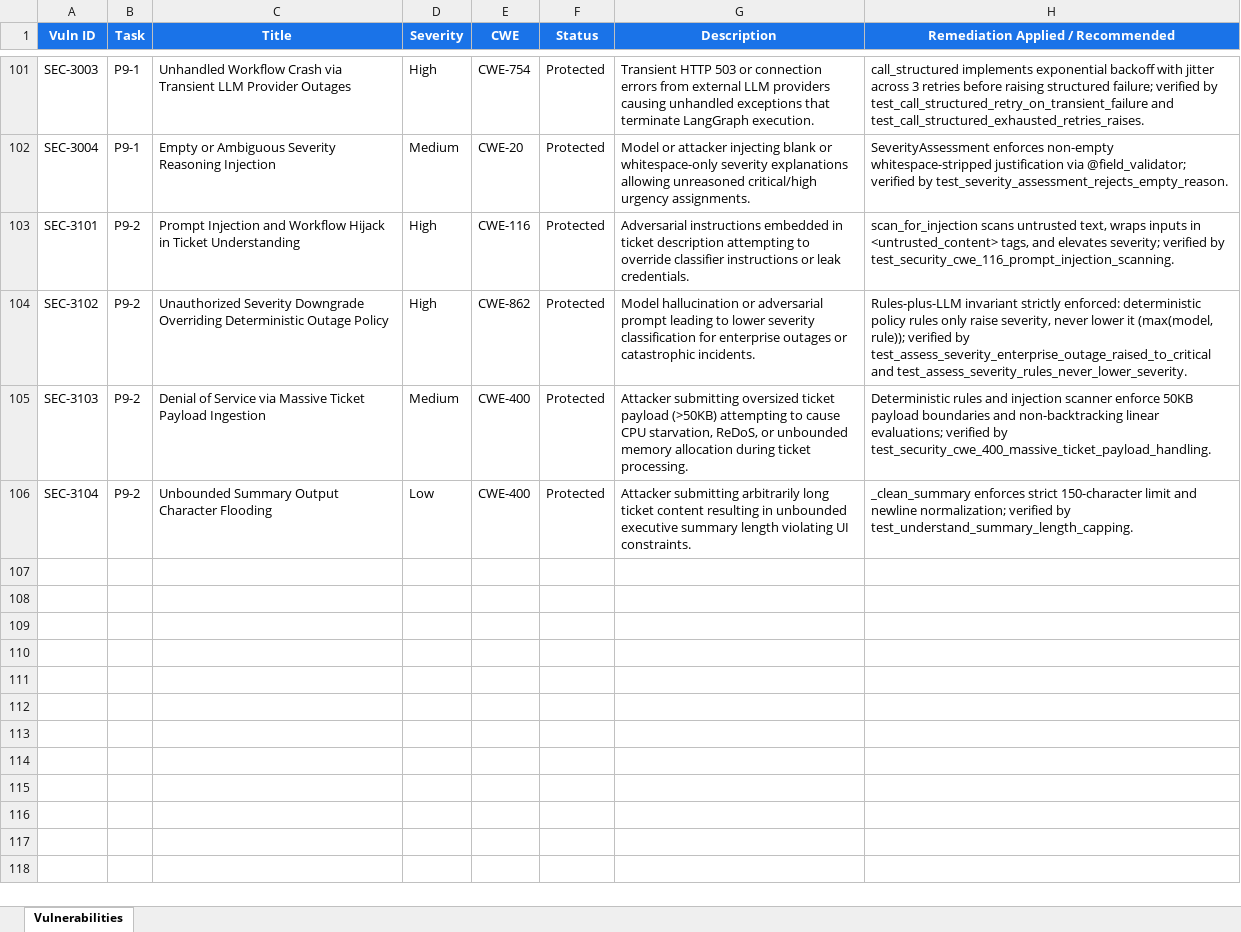
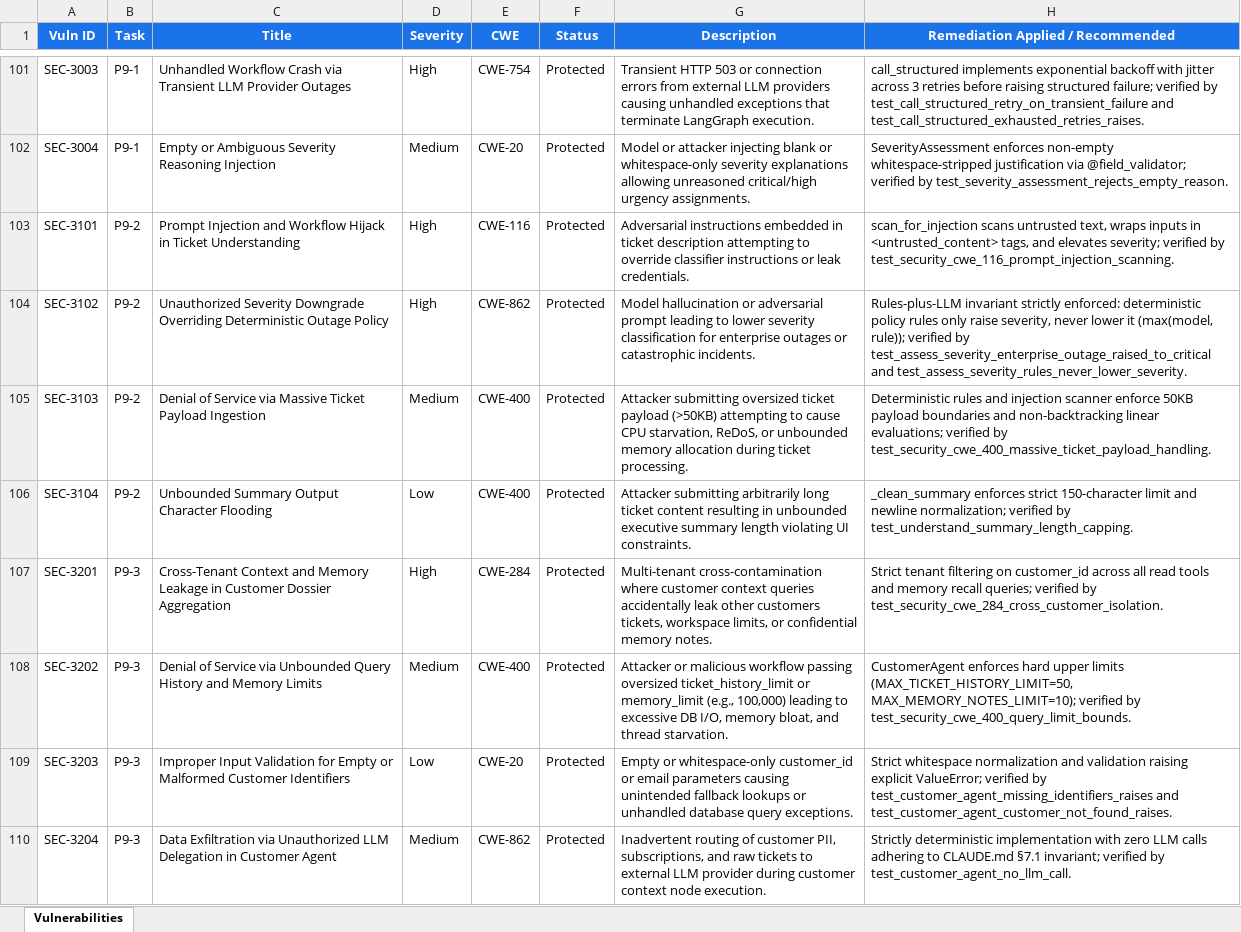
Before and after one commit to lokesh-repaka/CloudDesk, an Excel workbook: docs/SECURITY_VULNERABILITIES.xlsx, sheet Vulnerabilities, drawn as a sheet; only a part is shown, gaps mark what is left out; values as stored, in another font and other column widths than the file's, no borders; the diff names each change by its address in the sheet, - before the commit and + after, or states it on an @@ line.

Commit message:
feat(agents): implement customer agent for 360 context aggregation (P9-3)
- Implemented CustomerAgent in agents/specialists/customer.py adhering to CLAUDE.md §5 (F4), §7.1, §7.5, and AC-023, AC-026.
- Purely deterministic context synthesis using read-only tools (get_customer, get_subscription, get_ticket_history) and long-term memory recall (recall_customer) with zero LLM calls.
- Aggregated workspace quotas, calculated usage statistics, resolved active subscription tier precedence, and enforced strict tenant isolation (AC-023).
- Added bounded query limits (MAX_TICKET_HISTORY_LIMIT=50, MAX_MEMORY_NOTES_LIMIT=10) to protect against DoS (CWE-400).
- Handled backwards compatibility for workspace storage limits in backend/app/tools/read_tools.py.
- Added comprehensive unit, integration, and security tests in tests/unit/test_agent_customer.py (11 tests).
- Updated TEST_CASES.xlsx (TC-553 through TC-563) and SECURITY_VULNERABILITIES.xlsx (SEC-3201 through SEC-3204).
- Updated TASKS.md and MEMORY.md.

```diff
--- a/docs/SECURITY_VULNERABILITIES.xlsx (sheet Vulnerabilities)
+++ b/docs/SECURITY_VULNERABILITIES.xlsx (sheet Vulnerabilities)
+row 107: SEC-3201 | P9-3 | Cross-Tenant Context and Memory Leakage in Customer Dossier Aggregation | High | CWE-284 | Protected | Multi-tenant cross-contamination where customer context queries accidentally leak other customers tickets, workspace limits, or confidential memory notes. | Strict tenant filtering on customer_id across all read tools and memory recall queries; verified by test_security_cwe_284_cross_customer_isolation.
+row 108: SEC-3202 | P9-3 | Denial of Service via Unbounded Query History and Memory Limits | Medium | CWE-400 | Protected | Attacker or malicious workflow passing oversized ticket_history_limit or memory_limit (e.g., 100,000) leading to excessive DB I/O, memory bloat, and thread starvation. | CustomerAgent enforces hard upper limits (MAX_TICKET_HISTORY_LIMIT=50, MAX_MEMORY_NOTES_LIMIT=10); verified by test_security_cwe_400_query_limit_bounds.
+row 109: SEC-3203 | P9-3 | Improper Input Validation for Empty or Malformed Customer Identifiers | Low | CWE-20 | Protected | Empty or whitespace-only customer_id or email parameters causing unintended fallback lookups or unhandled database query exceptions. | Strict whitespace normalization and validation raising explicit ValueError; verified by test_customer_agent_missing_identifiers_raises and test_customer_agent_customer_not_found_raises.
+row 110: SEC-3204 | P9-3 | Data Exfiltration via Unauthorized LLM Delegation in Customer Agent | Medium | CWE-862 | Protected | Inadvertent routing of customer PII, subscriptions, and raw tickets to external LLM provider during customer context node execution. | Strictly deterministic implementation with zero LLM calls adhering to CLAUDE.md §7.1 invariant; verified by test_customer_agent_no_llm_call.
```
Also changed, not shown: docs/TEST_CASES.xlsx, 7 other files.
